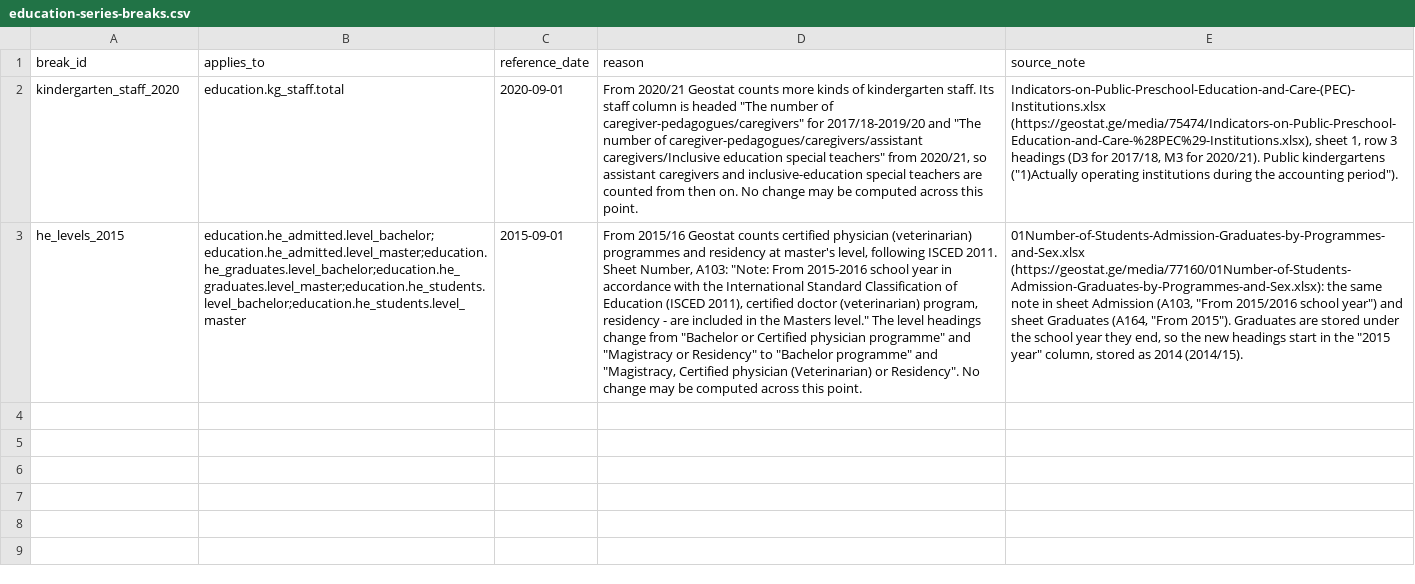
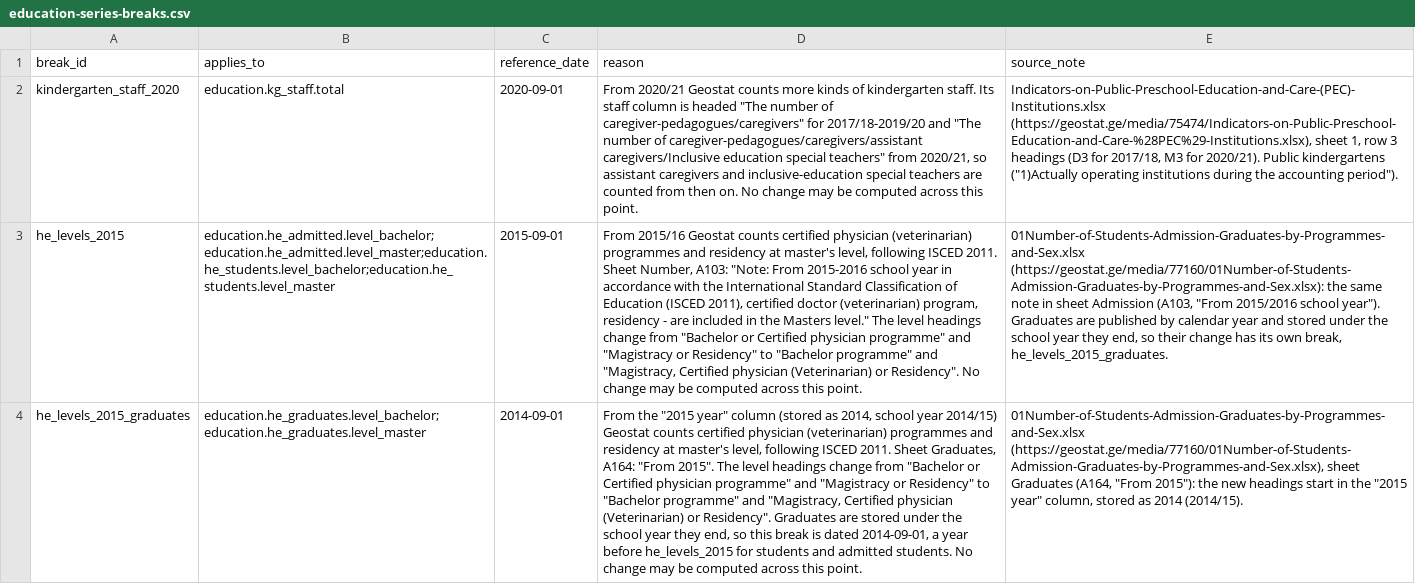
Before and after one commit to DuruMakh/geodata.ge, a CSV file: data/imports/education-series-breaks.csv, drawn as a sheet; the diff names each change by its address in the sheet, - before the commit and + after, or states it on an @@ line.

```diff
--- a/data/imports/education-series-breaks.csv
+++ b/data/imports/education-series-breaks.csv
-B3 (applies_to): education.he_admitted.level_bachelor;education.he_admitted.level_master;education.he_graduates.level_bachelor;education.he_graduates.level_master;education.he_students.level_bachelor;education.he_students.level_master
+B3 (applies_to): education.he_admitted.level_bachelor;education.he_admitted.level_master;education.he_students.level_bachelor;education.he_students.level_master
-E3 (source_note): …2015/2016 school year") and sheet Graduates (A164, "From 2015"). Graduates are stored under the school year they end, so the new headings start in the "2015 year" column, stored as 2014 (2014/15).
+E3 (source_note): …2015/2016 school year"). Graduates are published by calendar year and stored under the school year they end, so their change has its own break, he_levels_2015_graduates.
+row 4: he_levels_2015_graduates | education.he_graduates.level_bachelor;education.he_graduates.level_master | 2014-09-01 | From the "2015 year" column (stored as 2014, school year 2014/15) Geostat counts certified physician (veterinarian) programmes and residency at master's level, following ISCED 2011. Sheet Graduates, A164: "From 2015". The level headings change from "Bachelor or Certified physician programme" and "Magistracy or Residency" to "Bachelor programme" and "Magistracy, Certified physician (Veterinarian) or Residency". Graduates are stored under the school year they end, so this break is dated 2014-09-01, a year before he_levels_2015 for students and admitted students. No change may be computed across this point. | 01Number-of-Students-Admission-Graduates-by-Programmes-and-Sex.xlsx (https://geostat.ge/media/77160/01Number-of-Students-Admission-Graduates-by-Programmes-and-Sex.xlsx), sheet Graduates (A164, "From 2015"): the new headings start in the "2015 year" column, stored as 2014 (2014/15).
```
Also changed, not shown: docs/Raw Data/Education/geostat-education-annual/education-series-breaks.csv, 6 other files.
